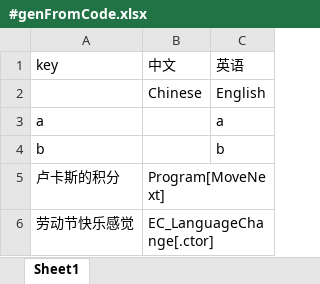
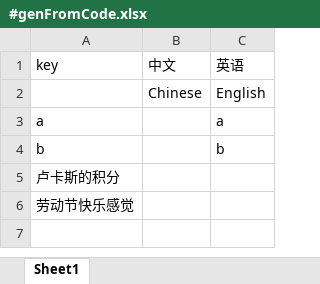
Before and after one commit to huangjunxiang1/UnityWork, an Excel workbook: Excel/Language/#genFromCode.xlsx, sheet Sheet1, drawn as a sheet; values as stored, in another font and other column widths than the file's, no borders; the diff names each change by its address in the sheet, - before the commit and + after, or states it on an @@ line.

```diff
--- a/Excel/Language/#genFromCode.xlsx (sheet Sheet1)
+++ b/Excel/Language/#genFromCode.xlsx (sheet Sheet1)
-B5: Program[MoveNext]
+B5: (empty)
-B6: EC_LanguageChange[.ctor]
+B6: (empty)
```
Also changed, not shown: 26 other files.
